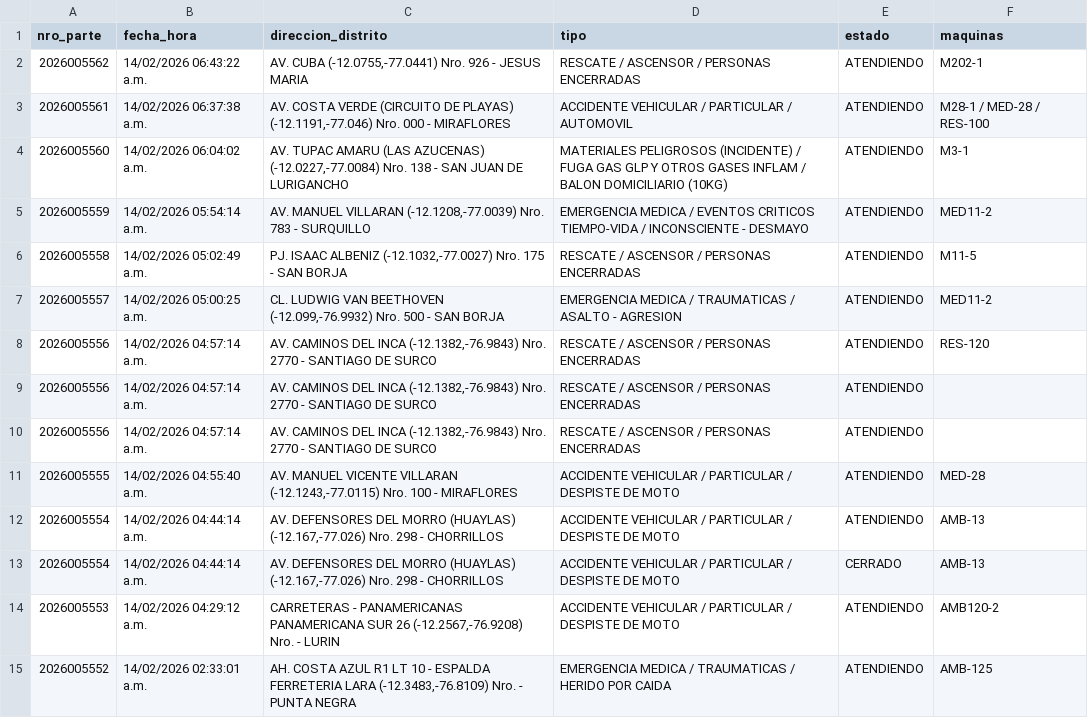
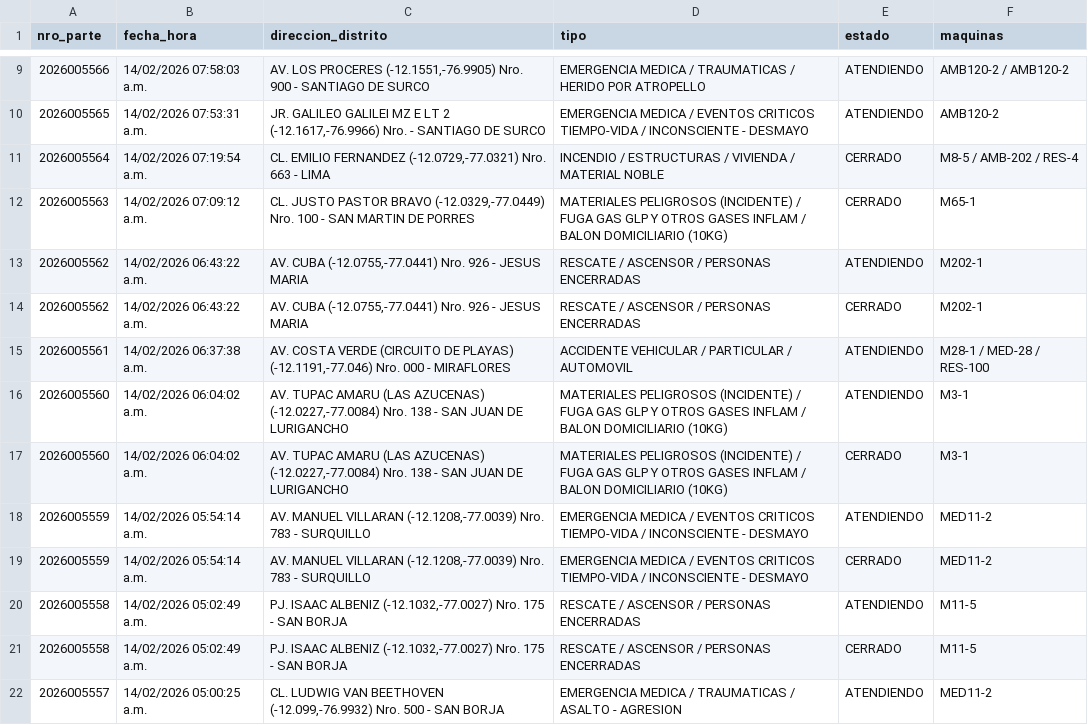
Before and after one commit to KenjiroMuriell/datamart_cgbvp, a CSV file: salida/emergencias_historico.csv, drawn as a sheet; only a part is shown, gaps mark what is left out; the shorter side is filled out with more unchanged rows; the diff covers the shown part only; the diff names each change by its address in the sheet, - before the commit and + after, or states it on an @@ line.

```diff
--- a/salida/emergencias_historico.csv
+++ b/salida/emergencias_historico.csv
+row 9: 2026005566 | 14/02/2026 07:58:03 a.m. | AV. LOS PROCERES (-12.1551,-76.9905) Nro. 900 - SANTIAGO DE SURCO | EMERGENCIA MEDICA / TRAUMATICAS / HERIDO POR ATROPELLO | ATENDIENDO | AMB120-2 / AMB120-2
+row 10: 2026005565 | 14/02/2026 07:53:31 a.m. | JR. GALILEO GALILEI MZ E LT 2 (-12.1617,-76.9966) Nro. - SANTIAGO DE SURCO | EMERGENCIA MEDICA / EVENTOS CRITICOS TIEMPO-VIDA / INCONSCIENTE - DESMAYO | ATENDIENDO | AMB120-2
+row 11: 2026005564 | 14/02/2026 07:19:54 a.m. | CL. EMILIO FERNANDEZ (-12.0729,-77.0321) Nro. 663 - LIMA | INCENDIO / ESTRUCTURAS / VIVIENDA / MATERIAL NOBLE | CERRADO | M8-5 / AMB-202 / RES-4
+row 12: 2026005563 | 14/02/2026 07:09:12 a.m. | CL. JUSTO PASTOR BRAVO (-12.0329,-77.0449) Nro. 100 - SAN MARTIN DE PORRES | MATERIALES PELIGROSOS (INCIDENTE) / FUGA GAS GLP Y OTROS GASES INFLAM / BALON DOMICILIARIO (10KG) | CERRADO | M65-1
+row 14: 2026005562 | 14/02/2026 06:43:22 a.m. | AV. CUBA (-12.0755,-77.0441) Nro. 926 - JESUS MARIA | RESCATE / ASCENSOR / PERSONAS ENCERRADAS | CERRADO | M202-1
+row 17: 2026005560 | 14/02/2026 06:04:02 a.m. | AV. TUPAC AMARU (LAS AZUCENAS) (-12.0227,-77.0084) Nro. 138 - SAN JUAN DE LURIGANCHO | MATERIALES PELIGROSOS (INCIDENTE) / FUGA GAS GLP Y OTROS GASES INFLAM / BALON DOMICILIARIO (10KG) | CERRADO | M3-1
+row 19: 2026005559 | 14/02/2026 05:54:14 a.m. | AV. MANUEL VILLARAN (-12.1208,-77.0039) Nro. 783 - SURQUILLO | EMERGENCIA MEDICA / EVENTOS CRITICOS TIEMPO-VIDA / INCONSCIENTE - DESMAYO | CERRADO | MED11-2
+row 21: 2026005558 | 14/02/2026 05:02:49 a.m. | PJ. ISAAC ALBENIZ (-12.1032,-77.0027) Nro. 175 - SAN BORJA | RESCATE / ASCENSOR / PERSONAS ENCERRADAS | CERRADO | M11-5
```
Also changed, not shown: 22 added rows, 1 removed row and 1 edited cell elsewhere in this file.
